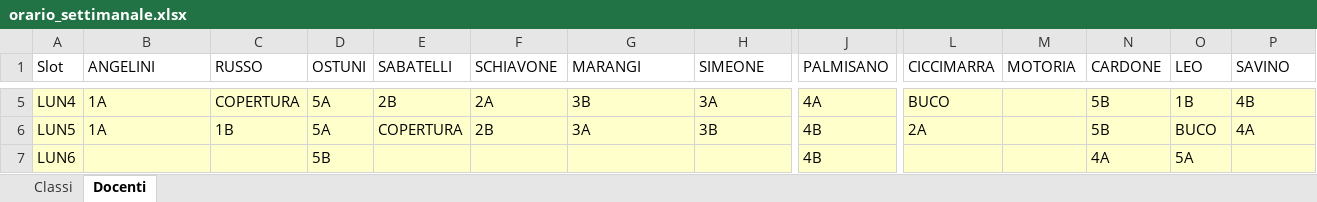
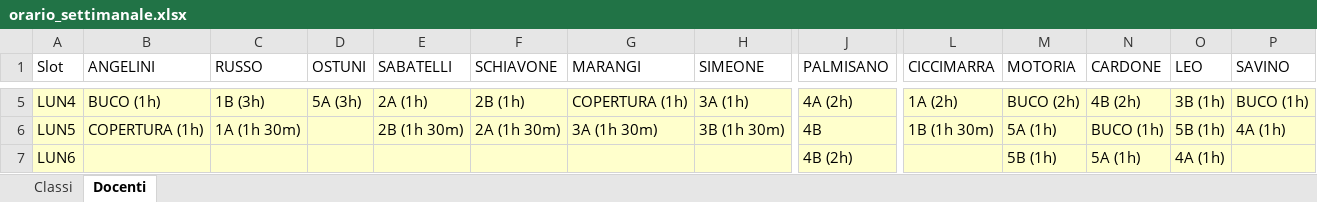
Before and after one commit to Stefaniapep/orario-scolastico, an Excel workbook: orario_settimanale.xlsx, sheet Docenti, drawn as a sheet; only a part is shown, gaps mark what is left out; values as stored, in another font and other column widths than the file's, no borders; the diff covers the shown part only; the diff names each change by its address in the sheet, - before the commit and + after, or states it on an @@ line.

```diff
--- a/orario_settimanale.xlsx (sheet Docenti)
+++ b/orario_settimanale.xlsx (sheet Docenti)
-B5 (ANGELINI): 1A
+B5 (ANGELINI): BUCO (1h)
-C5 (RUSSO): COPERTURA
+C5 (RUSSO): 1B (3h)
-D5 (OSTUNI): 5A
+D5 (OSTUNI): 5A (3h)
-E5 (SABATELLI): 2B
+E5 (SABATELLI): 2A (1h)
-F5 (SCHIAVONE): 2A
+F5 (SCHIAVONE): 2B (1h)
-G5 (MARANGI): 3B
+G5 (MARANGI): COPERTURA (1h)
-H5 (SIMEONE): 3A
+H5 (SIMEONE): 3A (1h)
-J5 (PALMISANO): 4A
+J5 (PALMISANO): 4A (2h)
-L5 (CICCIMARRA): BUCO
+L5 (CICCIMARRA): 1A (2h)
-M5 (MOTORIA): (empty)
+M5 (MOTORIA): BUCO (2h)
-N5 (CARDONE): 5B
+N5 (CARDONE): 4B (2h)
-O5 (LEO): 1B
+O5 (LEO): 3B (1h)
-P5 (SAVINO): 4B
+P5 (SAVINO): BUCO (1h)
-B6 (ANGELINI): 1A
+B6 (ANGELINI): COPERTURA (1h)
-C6 (RUSSO): 1B
+C6 (RUSSO): 1A (1h 30m)
-D6 (OSTUNI): 5A
+D6 (OSTUNI): (empty)
-E6 (SABATELLI): COPERTURA
+E6 (SABATELLI): 2B (1h 30m)
-F6 (SCHIAVONE): 2B
+F6 (SCHIAVONE): 2A (1h 30m)
-G6 (MARANGI): 3A
+G6 (MARANGI): 3A (1h 30m)
-H6 (SIMEONE): 3B
+H6 (SIMEONE): 3B (1h 30m)
-L6 (CICCIMARRA): 2A
+L6 (CICCIMARRA): 1B (1h 30m)
-M6 (MOTORIA): (empty)
+M6 (MOTORIA): 5A (1h)
-N6 (CARDONE): 5B
+N6 (CARDONE): BUCO (1h)
-O6 (LEO): BUCO
+O6 (LEO): 5B (1h)
-P6 (SAVINO): 4A
+P6 (SAVINO): 4A (1h)
-D7 (OSTUNI): 5B
+D7 (OSTUNI): (empty)
-J7 (PALMISANO): 4B
+J7 (PALMISANO): 4B (2h)
-M7 (MOTORIA): (empty)
+M7 (MOTORIA): 5B (1h)
-N7 (CARDONE): 4A
+N7 (CARDONE): 5A (1h)
-O7 (LEO): 5A
+O7 (LEO): 4A (1h)
```
Also changed, not shown: 2 added rows and 291 edited cells elsewhere in this sheet, sheet Classi, 5 other files.
